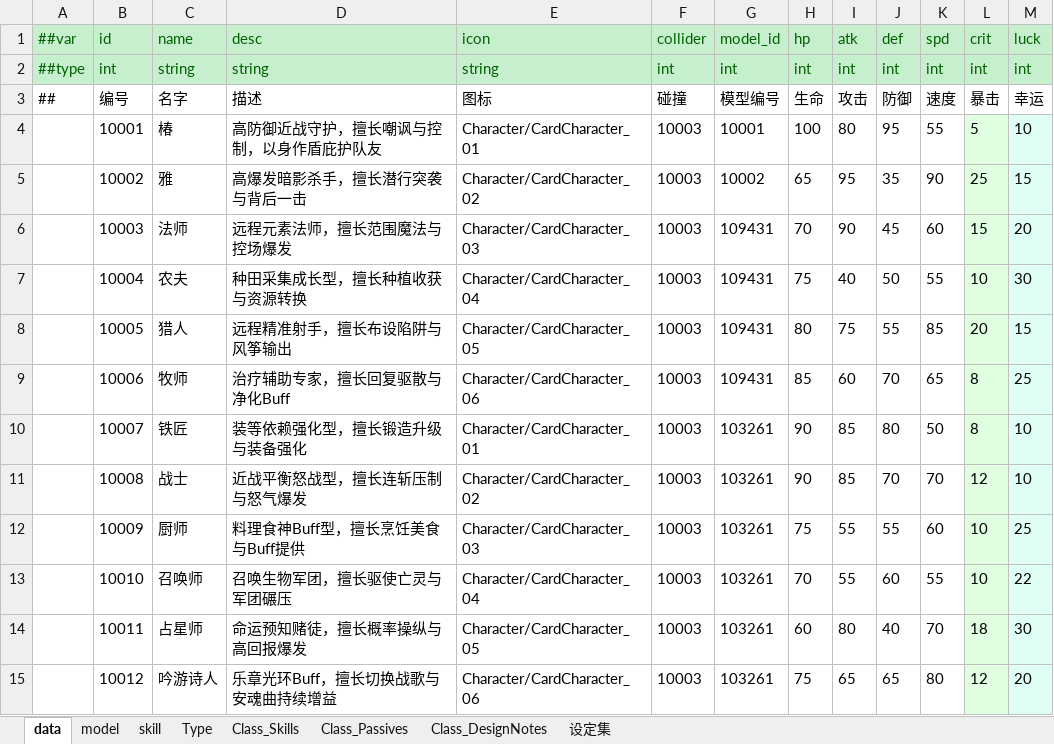
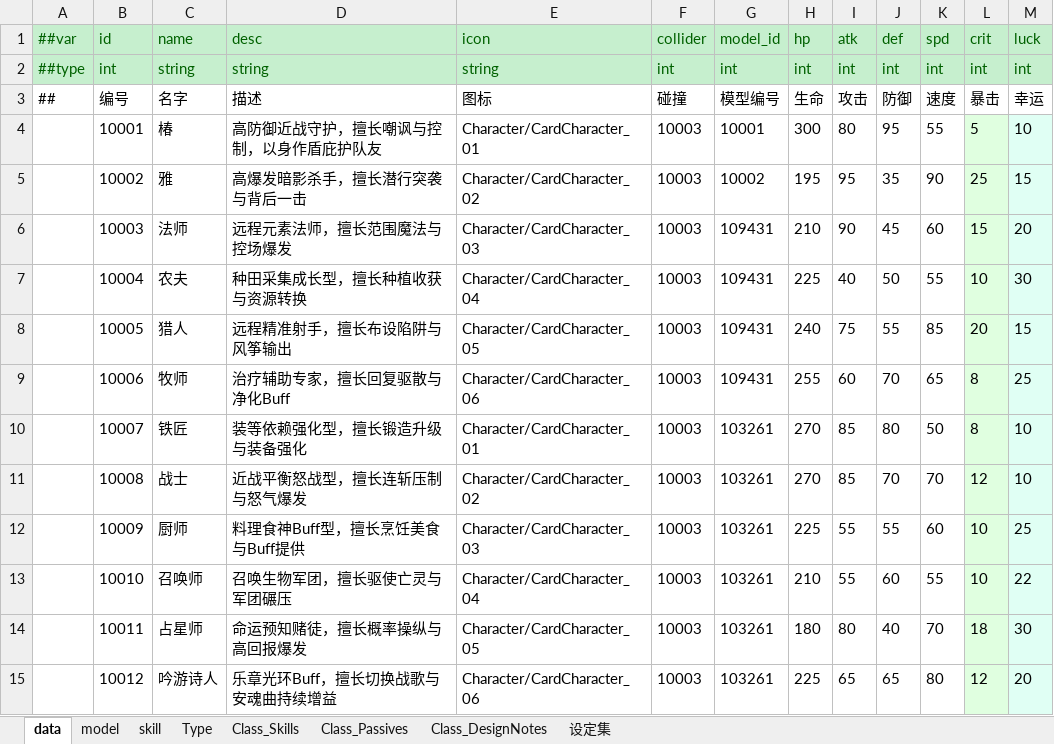
Before and after one commit to jrainstar/wecs, an Excel workbook: Shared/Configs/Datas/gameplay/role.xlsx, sheet data, drawn as a sheet; values as stored, in another font and other column widths than the file's, no borders; the diff names each change by its address in the sheet, - before the commit and + after, or states it on an @@ line.

```diff
--- a/Shared/Configs/Datas/gameplay/role.xlsx (sheet data)
+++ b/Shared/Configs/Datas/gameplay/role.xlsx (sheet data)
-H4 (hp): 100
+H4 (hp): 300
-H5 (hp): 65
+H5 (hp): 195
-H6 (hp): 70
+H6 (hp): 210
-H7 (hp): 75
+H7 (hp): 225
-H8 (hp): 80
+H8 (hp): 240
-H9 (hp): 85
+H9 (hp): 255
-H10:H11 (hp): 90
+H10:H11 (hp): 270
-H12 (hp): 75
+H12 (hp): 225
-H13 (hp): 70
+H13 (hp): 210
-H14 (hp): 60
+H14 (hp): 180
-H15 (hp): 75
+H15 (hp): 225
```
Also changed, not shown: Shared/Configs/Datas/gameplay/aoe.xlsx, Shared/Configs/Datas/gameplay/payload.xlsx, 24 other files.
